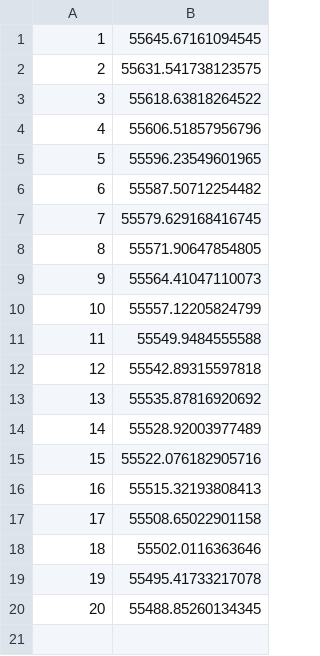
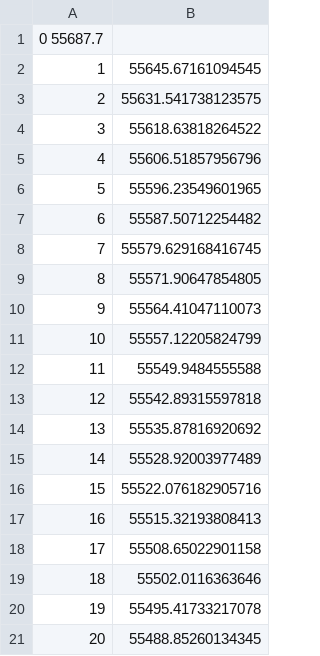
Before and after one commit to VictorHenrique317/summarizing-fuzzy-tensors-extended-results, a TSV file: synth/100x100x100/post_analysis/rssevolution/nclusterboxcrisp_co1.tsv, drawn as a sheet.

```diff
--- a/synth/100x100x100/post_analysis/rssevolution/nclusterboxcrisp_co1.tsv
+++ b/synth/100x100x100/post_analysis/rssevolution/nclusterboxcrisp_co1.tsv
@@ -1 +1,2 @@
+0   55687.7
 1	55645.67161094545
```
Also changed, not shown: synth/100x100x100/post_analysis/rssevolution/nclusterbox_co2.tsv, synth/100x100x100/post_analysis/rssevolution/nclusterboxcrisp_co16.tsv, 32 other files.
